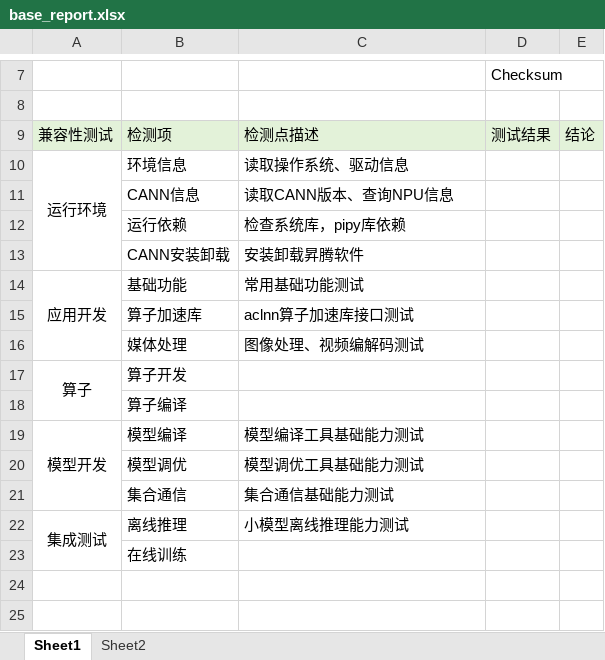
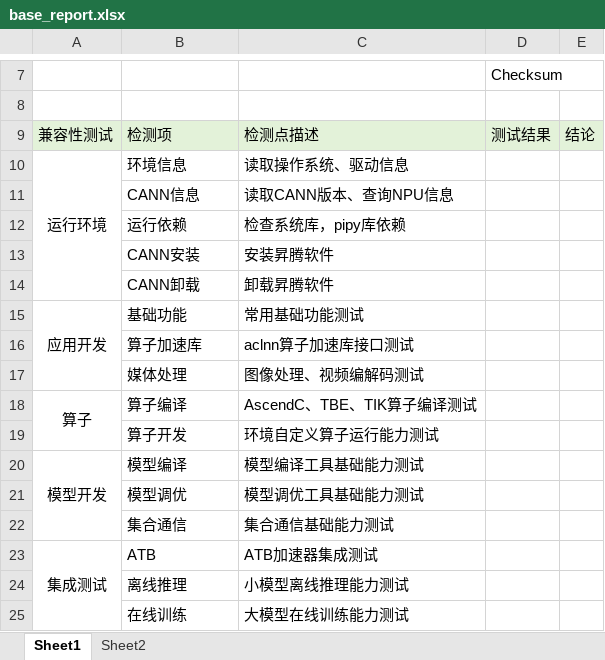
Before and after one commit to Yanguan619/aclruntime, an Excel workbook: oec-ascend/oec/resource/base_report.xlsx, sheet Sheet1, drawn as a sheet; only a part is shown, gaps mark what is left out; values as stored, in another font and other column widths than the file's, no borders; removed rows and columns are numbered as before the commit, all else as after; the diff names each change by its address in the sheet, - before the commit and + after, or states it on an @@ line.

Commit message:
【oec-ascend】测试报告分类优化

```diff
--- a/oec-ascend/oec/resource/base_report.xlsx (sheet Sheet1)
+++ b/oec-ascend/oec/resource/base_report.xlsx (sheet Sheet1)
-B13: CANN安装卸载
+B13: CANN安装
-C13: 安装卸载昇腾软件
+C13: 安装昇腾软件
+row 14:  | CANN卸载 | 卸载昇腾软件
-B18: 算子开发
+B18: 算子编译
-C18: (empty)
+C18: AscendC、TBE、TIK算子编译测试
-row 18:  | 算子编译
+row 19:  | 算子开发 | 环境自定义算子运行能力测试
+row 23: 集成测试 | ATB | ATB加速器集成测试
-A24: 集成测试
+A24: (empty)
-A22:A23 merged
-C25: (empty)
+C25: 大模型在线训练能力测试
```
Also changed, not shown: 1 other file.
